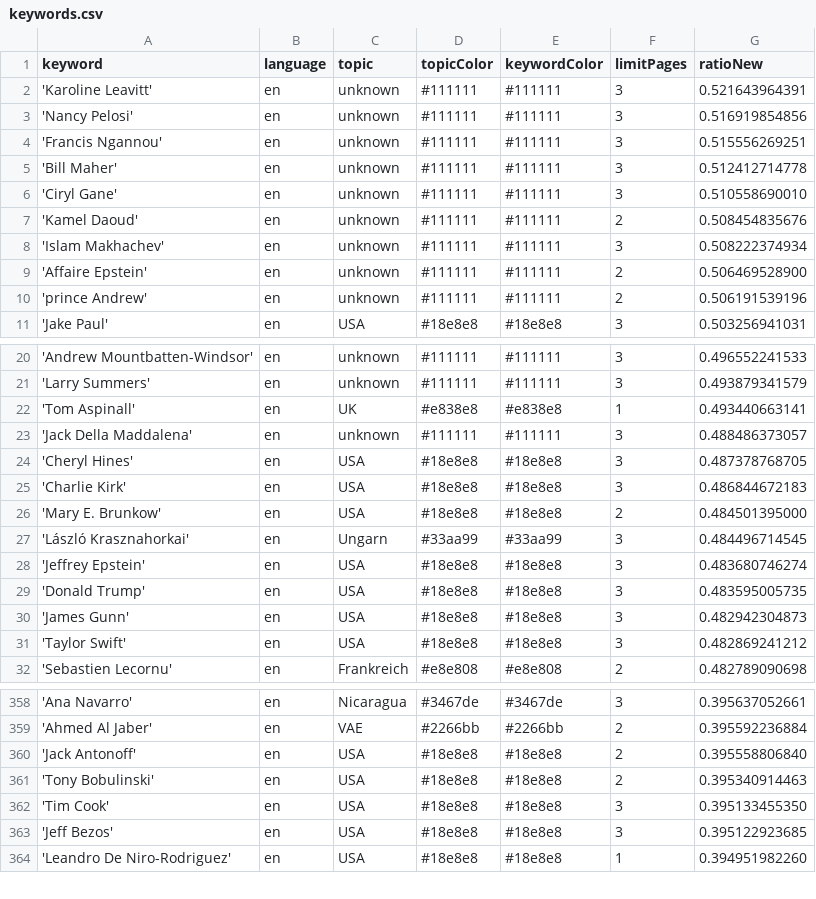
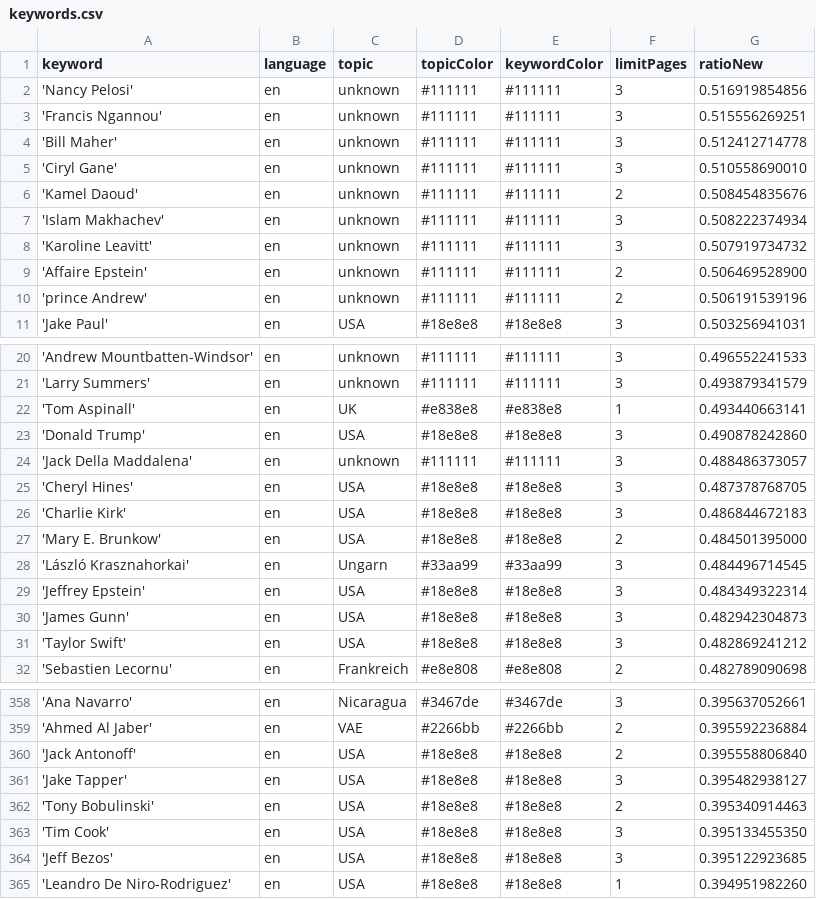
Before and after one commit to JoPhi24-news/peopleWhisperer, a CSV file: keywords.csv, drawn as a sheet; only a part is shown, gaps mark what is left out; the diff covers the shown part only.

```diff
--- a/keywords.csv
+++ b/keywords.csv
@@ -1,3 +1,2 @@
 keyword,language,topic,topicColor,keywordColor,limitPages,ratioNew
-'Karoline Leavitt',en,unknown,#111111,#111111,3,0.521643964391
 'Nancy Pelosi',en,unknown,#111111,#111111,3,0.516919854856
@@ -8,2 +7,3 @@ keyword,language,topic,topicColor,keywordColor,limitPages,ratioNew
 'Islam Makhachev',en,unknown,#111111,#111111,3,0.508222374934
+'Karoline Leavitt',en,unknown,#111111,#111111,3,0.507919734732
 'Affaire Epstein',en,unknown,#111111,#111111,2,0.506469528900
@@ -22,2 +22,3 @@ keyword,language,topic,topicColor,keywordColor,limitPages,ratioNew
 'Tom Aspinall',en,UK,#e838e8,#e838e8,1,0.493440663141
+'Donald Trump',en,USA,#18e8e8,#18e8e8,3,0.490878242860
 'Jack Della Maddalena',en,unknown,#111111,#111111,3,0.488486373057
@@ -27,4 +28,3 @@ keyword,language,topic,topicColor,keywordColor,limitPages,ratioNew
 'László Krasznahorkai',en,Ungarn,#33aa99,#33aa99,3,0.484496714545
-'Jeffrey Epstein',en,USA,#18e8e8,#18e8e8,3,0.483680746274
-'Donald Trump',en,USA,#18e8e8,#18e8e8,3,0.483595005735
+'Jeffrey Epstein',en,USA,#18e8e8,#18e8e8,3,0.484349322314
 'James Gunn',en,USA,#18e8e8,#18e8e8,3,0.482942304873
@@ -360,2 +360,3 @@ keyword,language,topic,topicColor,keywordColor,limitPages,ratioNew
 'Jack Antonoff',en,USA,#18e8e8,#18e8e8,2,0.395558806840
+'Jake Tapper',en,USA,#18e8e8,#18e8e8,3,0.395482938127
 'Tony Bobulinski',en,USA,#18e8e8,#18e8e8,2,0.395340914463
```
Also changed, not shown: 1 added row and 2 removed rows elsewhere in this file, 1 other file.
